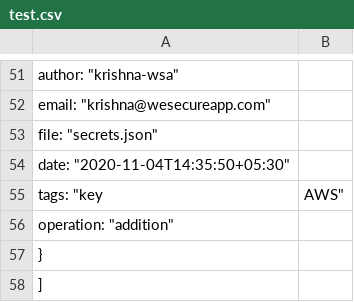
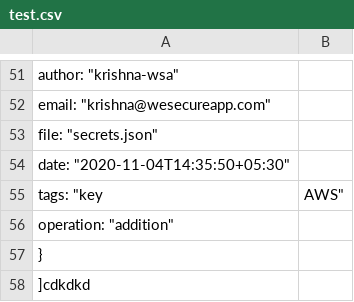
Before and after one commit to krishna-wsa/secrets-test, a CSV file: test.csv, drawn as a sheet; only a part is shown, gaps mark what is left out.

Commit message:
Update test.csv

```diff
--- a/test.csv
+++ b/test.csv
@@ -61,2 +61,2 @@
  }
-]
+]cdkdkd
```
